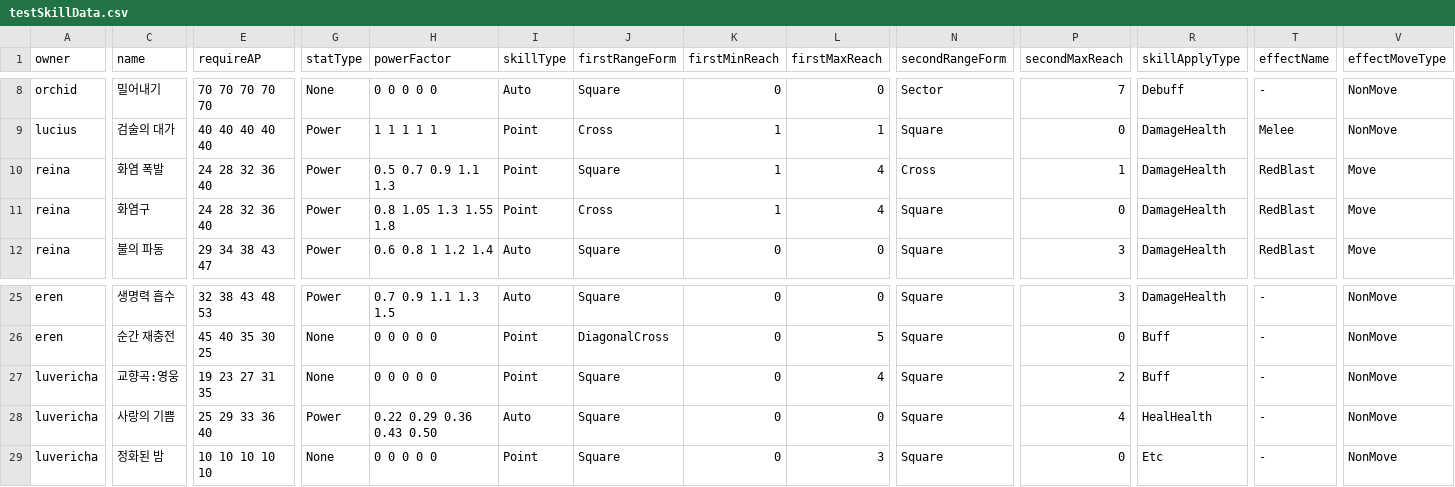
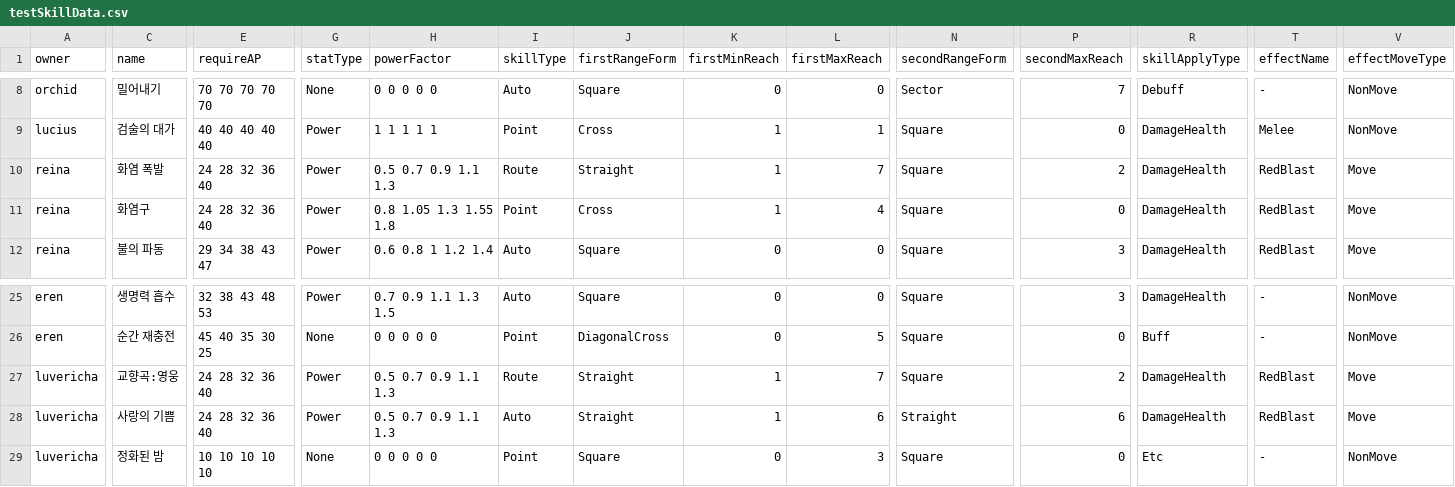
Before and after one commit to GGGC2/Epic_monad, a CSV file: Assets/Resources/Data/testSkillData.csv, drawn as a sheet; only a part is shown, gaps mark what is left out; the diff covers the shown part only; the diff names each change by its address in the sheet, - before the commit and + after, or states it on an @@ line.

Commit message:
테스트용 스킬
레이나 화염폭발 - 경로형
시스터나 광전효과 - 지정형
에렌 칠흑의 화살 - 경로형
루베리카 교향곡 - 경로형
루베리카 정화된 밤 - 자동형

```diff
--- a/Assets/Resources/Data/testSkillData.csv
+++ b/Assets/Resources/Data/testSkillData.csv
-I10 (skillType): Point
+I10 (skillType): Route
-J10 (firstRangeForm): Square
+J10 (firstRangeForm): Straight
-L10 (firstMaxReach): 4
+L10 (firstMaxReach): 7
-N10 (secondRangeForm): Cross
+N10 (secondRangeForm): Square
-P10 (secondMaxReach): 1
+P10 (secondMaxReach): 2
-E27 (requireAP): 19 23 27 31 35
+E27 (requireAP): 24 28 32 36 40
-G27 (statType): None
+G27 (statType): Power
-H27 (powerFactor): 0 0 0 0 0
+H27 (powerFactor): 0.5 0.7 0.9 1.1 1.3
-I27 (skillType): Point
+I27 (skillType): Route
-J27:J28 (firstRangeForm): Square
+J27:J28 (firstRangeForm): Straight
-K27:K28 (firstMinReach): 0
+K27:K28 (firstMinReach): 1
-L27 (firstMaxReach): 4
+L27 (firstMaxReach): 7
-R27 (skillApplyType): Buff
+R27 (skillApplyType): DamageHealth
-T27:T28 (effectName): -
+T27:T28 (effectName): RedBlast
-V27:V28 (effectMoveType): NonMove
+V27:V28 (effectMoveType): Move
-E28 (requireAP): 25 29 33 36 40
+E28 (requireAP): 24 28 32 36 40
-H28 (powerFactor): 0.22 0.29 0.36 0.43 0.50
+H28 (powerFactor): 0.5 0.7 0.9 1.1 1.3
-L28 (firstMaxReach): 0
+L28 (firstMaxReach): 6
-N28 (secondRangeForm): Square
+N28 (secondRangeForm): Straight
-P28 (secondMaxReach): 4
+P28 (secondMaxReach): 6
-R28 (skillApplyType): HealHealth
+R28 (skillApplyType): DamageHealth
```
Also changed, not shown: 23 edited cells elsewhere in this file.
